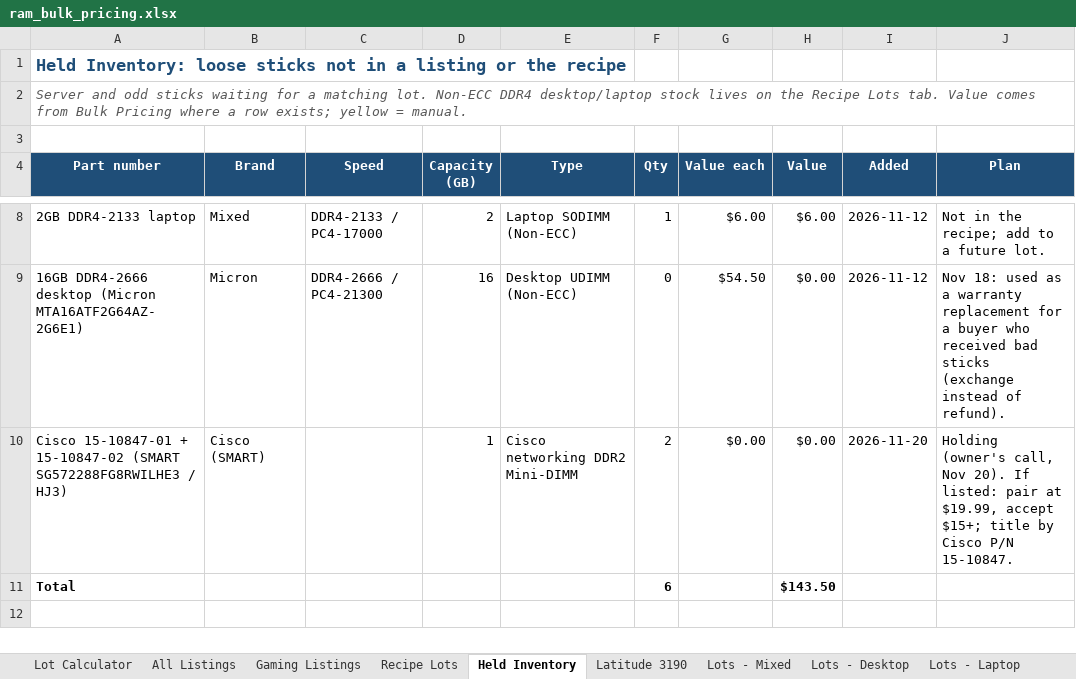
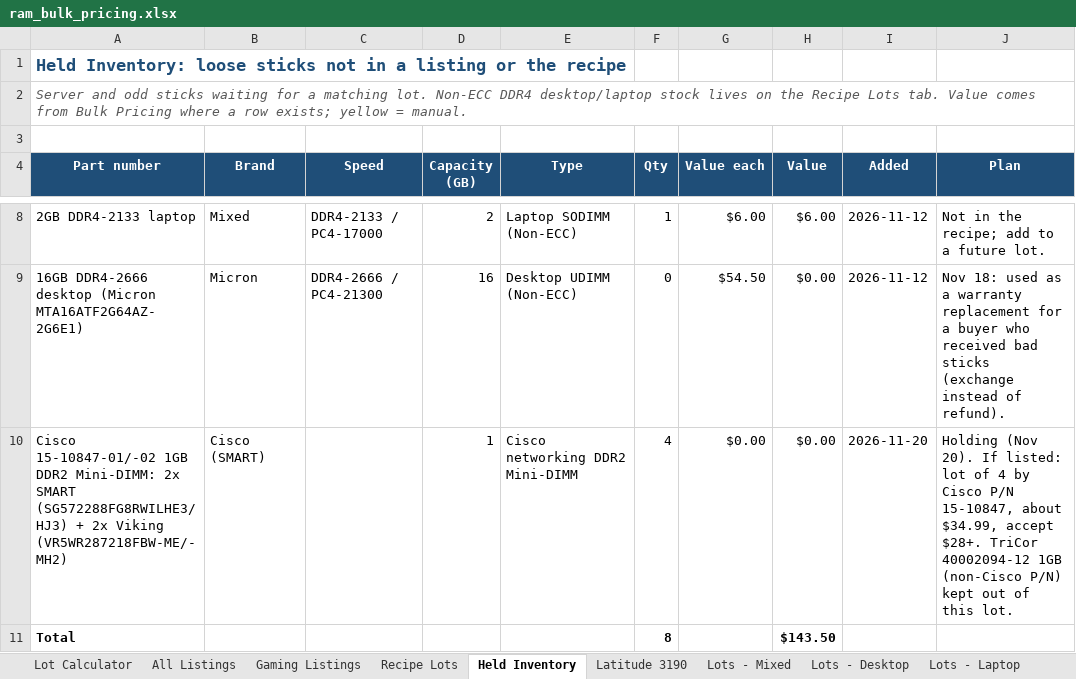
Before and after one commit to bgallaher-lgtm/Claude, an Excel workbook: ram_bulk_pricing.xlsx, sheet Held Inventory, drawn as a sheet; only a part is shown, gaps mark what is left out; values as stored, in another font and other column widths than the file's, no borders; the diff names each change by its address in the sheet, - before the commit and + after, or states it on an @@ line.

```diff
--- a/ram_bulk_pricing.xlsx (sheet Held Inventory)
+++ b/ram_bulk_pricing.xlsx (sheet Held Inventory)
-A10 (Part number): Cisco 15-10847-01 + 15-10847-02 (SMART SG572288FG8RWILHE3 / HJ3)
+A10 (Part number): Cisco 15-10847-01/-02 1GB DDR2 Mini-DIMM: 2x SMART (SG572288FG8RWILHE3/HJ3) + 2x Viking (VR5WR287218FBW-ME/-MH2)
-F10 (Qty): 2
+F10 (Qty): 4
-J10 (Plan): Holding (owner's call, Nov 20). If listed: pair at $19.99, accept $15+; title by Cisco P/N 15-10847.
+J10 (Plan): Holding (Nov 20). If listed: lot of 4 by Cisco P/N 15-10847, about $34.99, accept $28+. TriCor 40002094-12 1GB (non-Cisco P/N) kept out of this lot.
-F11 (Qty): 6
+F11 (Qty): 8
```
